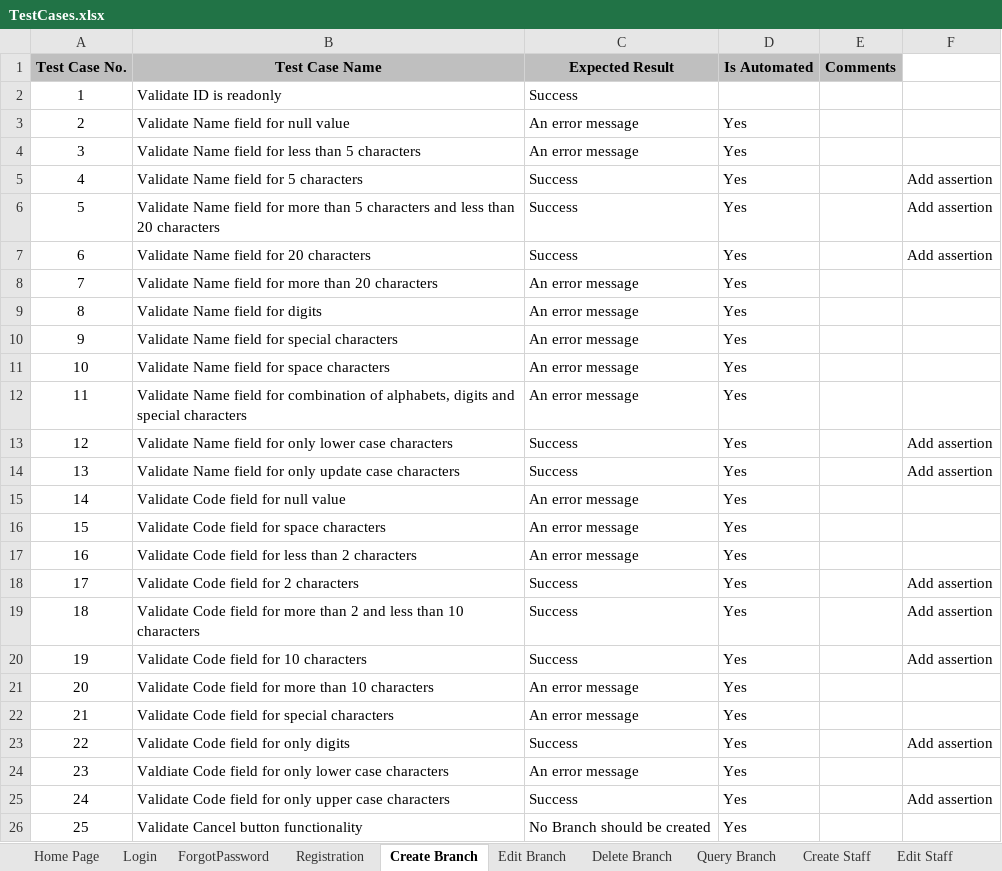
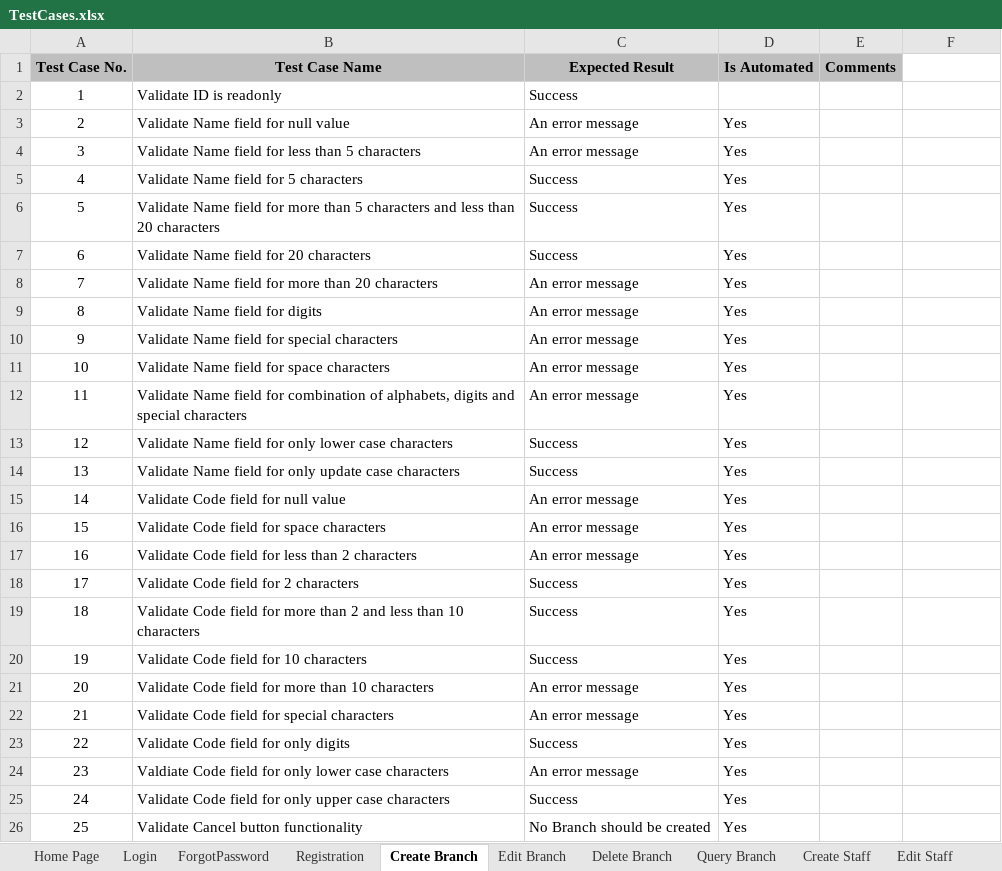
Before and after one commit to racharla-aravind/gurukula, an Excel workbook: project/TestCases.xlsx, sheet Create Branch, drawn as a sheet; values as stored, in another font and other column widths than the file's, no borders; the diff names each change by its address in the sheet, - before the commit and + after, or states it on an @@ line.

```diff
--- a/project/TestCases.xlsx (sheet Create Branch)
+++ b/project/TestCases.xlsx (sheet Create Branch)
-F5:F7: Add assertion
+F5:F7: (empty)
-F13:F14: Add assertion
+F13:F14: (empty)
-F18:F20: Add assertion
+F18:F20: (empty)
-F23: Add assertion
+F23: (empty)
-F25: Add assertion
+F25: (empty)
```
Also changed, not shown: sheet Create Staff.
